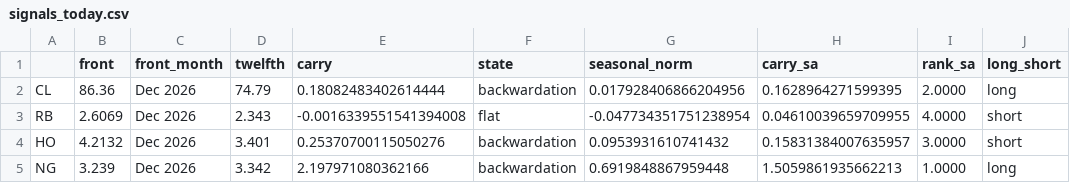
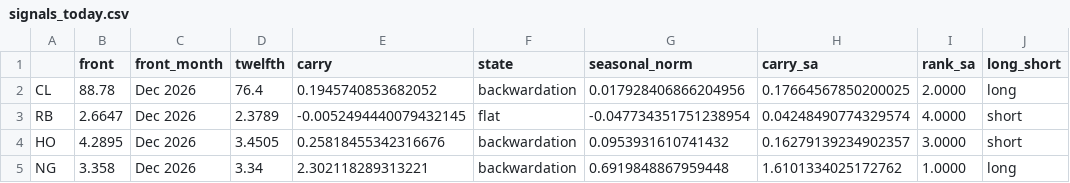
Before and after one commit to cristianahobbs/oil-futures-curves, a CSV file: data/signals_today.csv, drawn as a sheet; only a part is shown; the diff names each change by its address in the sheet, - before the commit and + after, or states it on an @@ line.

```diff
--- a/data/signals_today.csv
+++ b/data/signals_today.csv
-B2 (front): 86.36
+B2 (front): 88.78
-D2 (twelfth): 74.79
+D2 (twelfth): 76.4
-E2 (carry): 0.18082483402614444
+E2 (carry): 0.1945740853682052
-H2 (carry_sa): 0.1628964271599395
+H2 (carry_sa): 0.17664567850200025
-B3 (front): 2.6069
+B3 (front): 2.6647
-D3 (twelfth): 2.343
+D3 (twelfth): 2.3789
-E3 (carry): -0.0016339551541394008
+E3 (carry): -0.0052494440079432145
-H3 (carry_sa): 0.04610039659709955
+H3 (carry_sa): 0.04248490774329574
-B4 (front): 4.2132
+B4 (front): 4.2895
-D4 (twelfth): 3.401
+D4 (twelfth): 3.4505
-E4 (carry): 0.25370700115050276
+E4 (carry): 0.25818455342316676
-H4 (carry_sa): 0.15831384007635957
+H4 (carry_sa): 0.16279139234902357
-B5 (front): 3.239
+B5 (front): 3.358
-D5 (twelfth): 3.342
+D5 (twelfth): 3.34
-E5 (carry): 2.197971080362166
+E5 (carry): 2.302118289313221
-H5 (carry_sa): 1.5059861935662213
+H5 (carry_sa): 1.6101334025172762
```
Also changed, not shown: data/cushing.csv, data/live_curves.csv, 6 other files.
